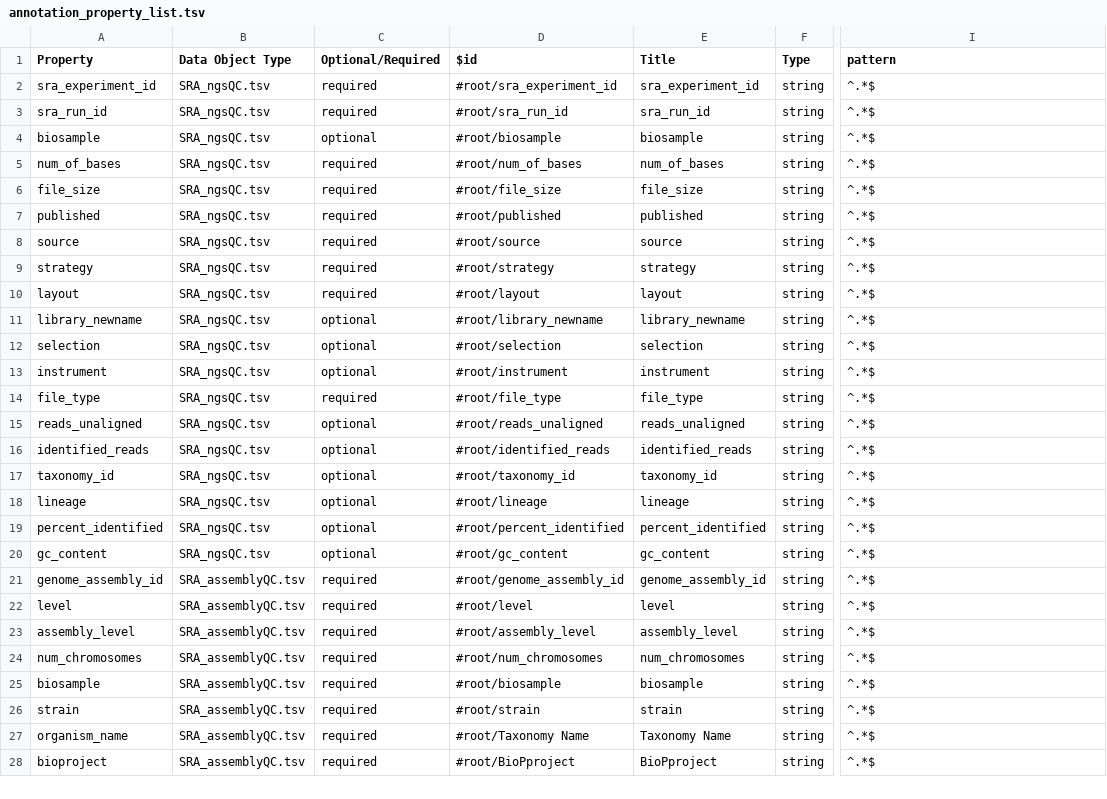
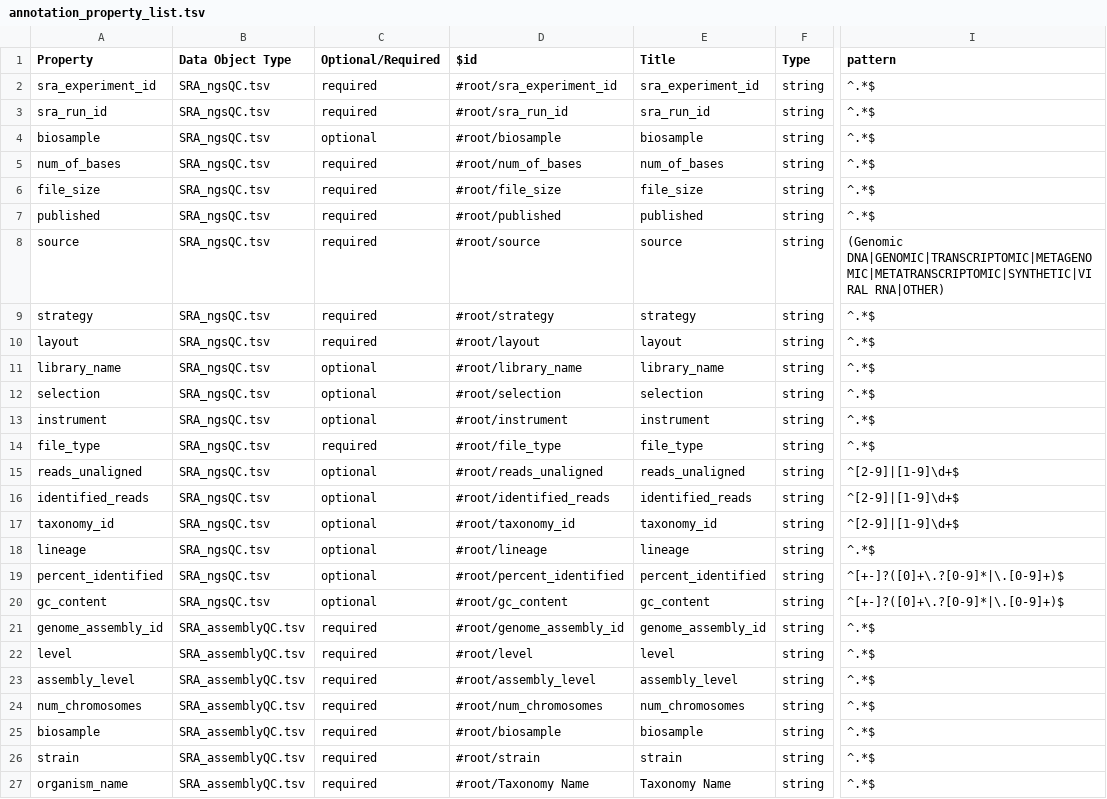
Before and after one commit to FDA-ARGOS/data.argosdb, a TSV file: data_files/annotation_property_list.tsv, drawn as a sheet; only a part is shown, gaps mark what is left out; the shorter side is filled out with more unchanged rows; the diff names each change by its address in the sheet, - before the commit and + after, or states it on an @@ line.

Commit message:
Rearranging Changes to be committed: 	new file:   data_files/SRA_biosample.tsv 	modified:   data_files/SRA_ngsQC.tsv 	modified:   data_files/annotation_property_list.tsv 	modified:   data_files/biosampleMeta.tsv 	modified:   data_files/core_property_list.tsv 	modified:   data_files/property_definition.tsv 	deleted:    data_files/property_list.tsv 	deleted:    examples/.DS_Store 	deleted:    examples/SRA_AssemblyUpdated/SRA_AssemblyUpdated.json 	deleted:    examples/SRA_AssemblyUpdated/SRA_AssemblyUpdated.tsv 	deleted:    examples/SRA_ngsQC/SRA_ngsQC.json 	deleted:    examples/SRA_ngsQC/SRA_ngsQC.tsv 	deleted:    examples/assemblyQC_HL/assemblyQC_HL.json 	deleted:    examples/assemblyQC_HL/assemblyQC_HL.tsv 	deleted:    examples/biosampleMeta_HL/biosampleMeta_HL.csv 	deleted:    examples/biosampleMeta_HL/biosampleMeta_HL.json 	deleted:    examples/ngsQC_HL/ngsQC_HL.json 	deleted:    examples/ngsQC_HL/ngsQC_HL.tsv 	deleted:    examples/sars-cov-2_lineage_mutations/sars-cov-2_lineage_mutations.json 	deleted:    examples/sars-cov-2_lineage_mutations/sars-cov-2_lineage_mutations.tsv 	deleted:    examples/siteQC_HL/siteQC_HL.csv 	deleted:    examples/siteQC_HL/siteQC_HL.json 	deleted:    examples/v1/v1_ex1.json 	deleted:    examples/v1/v1_ex2.json 	deleted:    examples/v1/v1_ngs_qc.json 	modified:   lib/dictionary_utils.py 	new file:   lib/sra_assembly_parser.py 	modified:   lib/sra_run_parser.py 	renamed:    lib/sra_sample.py -> lib/sra_sample_parser.py 	modified:   lib/xml_feature_parser.py 	modified:   schema/annotation/SRA_ngsQC.json 	deleted:    schema/data_dict.0.3.json

```diff
--- a/data_files/annotation_property_list.tsv
+++ b/data_files/annotation_property_list.tsv
-I8 (pattern): ^.*$
+I8 (pattern): (Genomic DNA|GENOMIC|TRANSCRIPTOMIC|METAGENOMIC|METATRANSCRIPTOMIC|SYNTHETIC|VIRAL RNA|OTHER)
-A11 (Property): library_newname
+A11 (Property): library_name
-D11 ($id): #root/library_newname
+D11 ($id): #root/library_name
-E11 (Title): library_newname
+E11 (Title): library_name
-I15:I17 (pattern): ^.*$
+I15:I17 (pattern): ^[2-9]|[1-9]\d+$
-I19:I20 (pattern): ^.*$
+I19:I20 (pattern): ^[+-]?([0]+\.?[0-9]*|\.[0-9]+)$
```
Also changed, not shown: data_files/core_property_list.tsv, data_files/property_definition.tsv, 29 other files.
